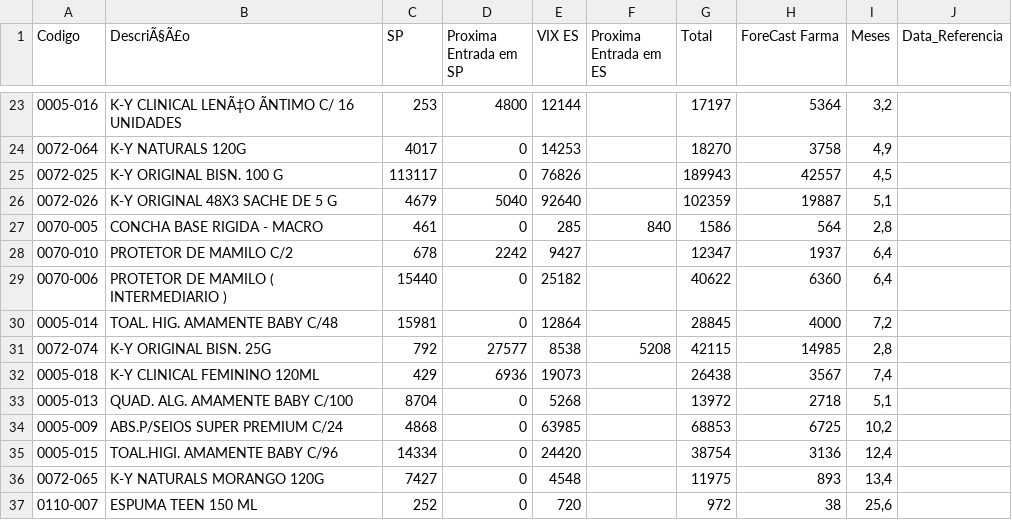
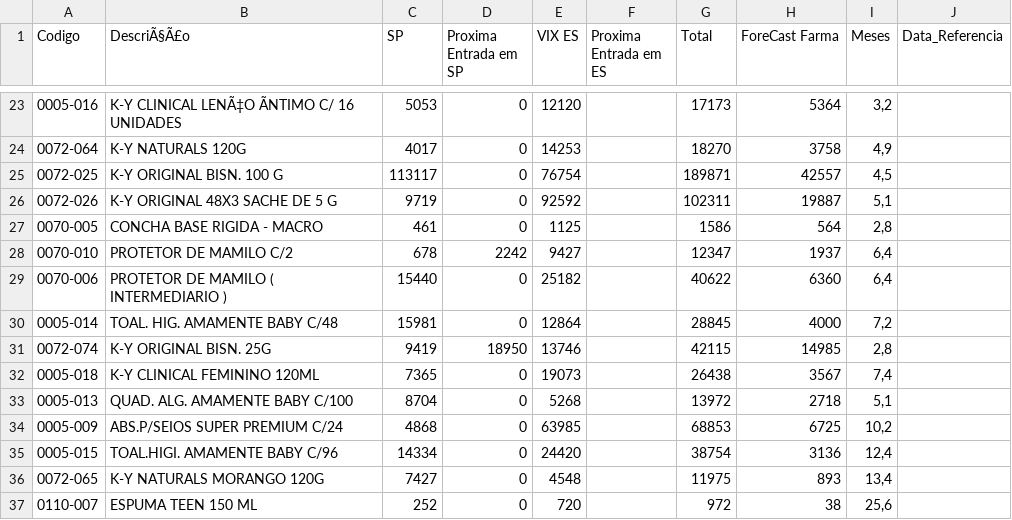
Before and after one commit to GabrielSalim7/Semina, a CSV file: estoque.csv, drawn as a sheet; only a part is shown, gaps mark what is left out; the diff covers the shown part only; the diff names each change by its address in the sheet, - before the commit and + after, or states it on an @@ line.

```diff
--- a/estoque.csv
+++ b/estoque.csv
-C23 (SP): 253
+C23 (SP): 5053
-D23 (Proxima Entrada em SP): 4800
+D23 (Proxima Entrada em SP): 0
-E23 (VIX ES): 12144
+E23 (VIX ES): 12120
-G23 (Total): 17197
+G23 (Total): 17173
-E25 (VIX ES): 76826
+E25 (VIX ES): 76754
-G25 (Total): 189943
+G25 (Total): 189871
-C26 (SP): 4679
+C26 (SP): 9719
-D26 (Proxima Entrada em SP): 5040
+D26 (Proxima Entrada em SP): 0
-E26 (VIX ES): 92640
+E26 (VIX ES): 92592
-G26 (Total): 102359
+G26 (Total): 102311
-E27 (VIX ES): 285
+E27 (VIX ES): 1125
-F27 (Proxima Entrada em ES): 840
+F27 (Proxima Entrada em ES): (empty)
-C31 (SP): 792
+C31 (SP): 9419
-D31 (Proxima Entrada em SP): 27577
+D31 (Proxima Entrada em SP): 18950
-E31 (VIX ES): 8538
+E31 (VIX ES): 13746
-F31 (Proxima Entrada em ES): 5208
+F31 (Proxima Entrada em ES): (empty)
-C32 (SP): 429
+C32 (SP): 7365
-D32 (Proxima Entrada em SP): 6936
+D32 (Proxima Entrada em SP): 0
```
Also changed, not shown: 31 edited cells elsewhere in this file.
